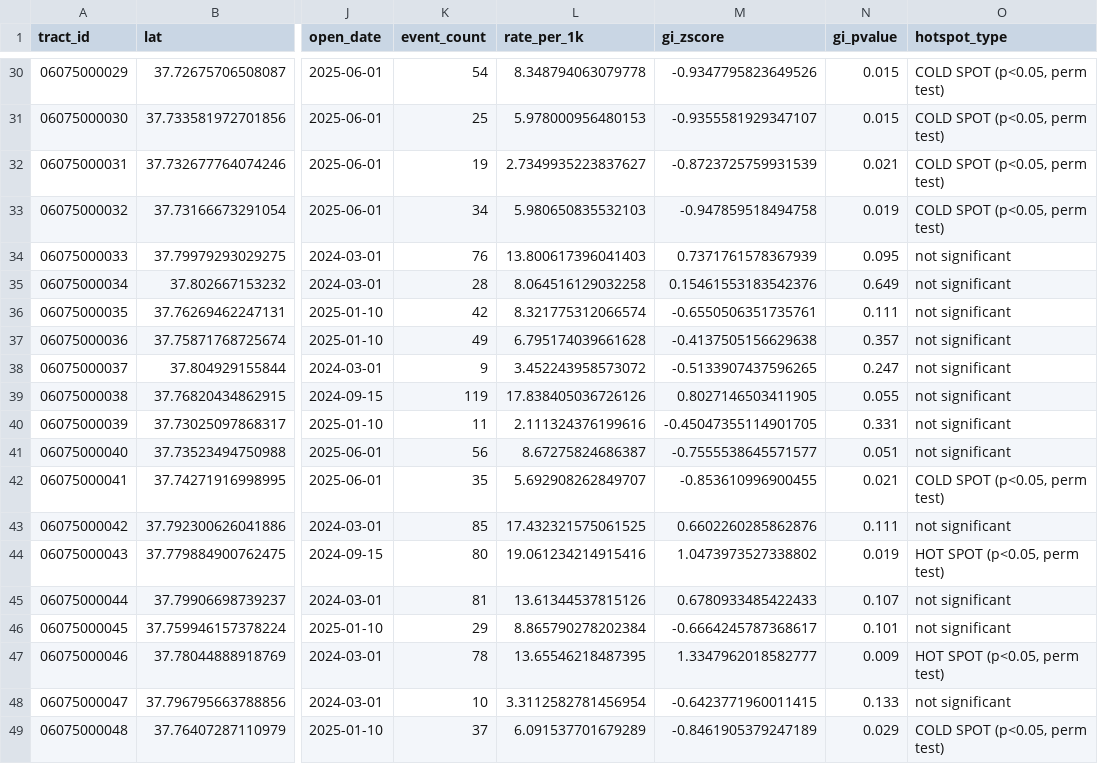
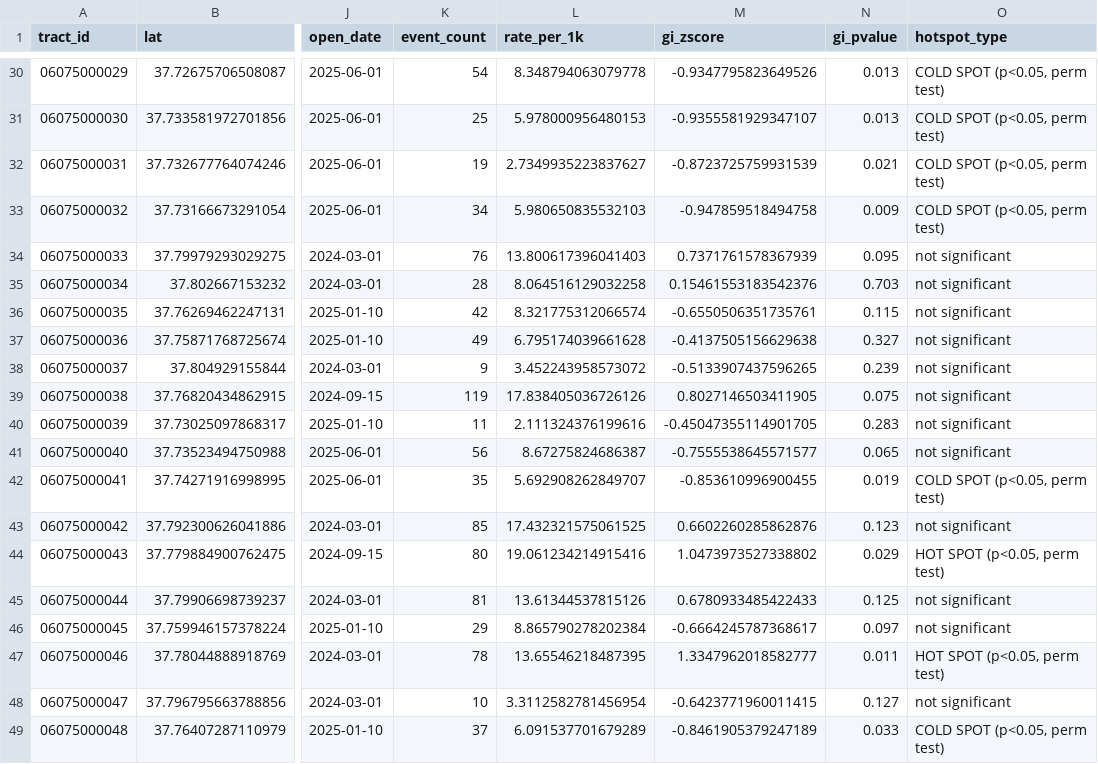
Before and after one commit to Dahilon/PTR-Build-Now, a CSV file: outputs/tract_hotspot_results.csv, drawn as a sheet; only a part is shown, gaps mark what is left out; the diff covers the shown part only; the diff names each change by its address in the sheet, - before the commit and + after, or states it on an @@ line.

```diff
--- a/outputs/tract_hotspot_results.csv
+++ b/outputs/tract_hotspot_results.csv
-N30:N31 (gi_pvalue): 0.015
+N30:N31 (gi_pvalue): 0.013
-N33 (gi_pvalue): 0.019
+N33 (gi_pvalue): 0.009
-N35 (gi_pvalue): 0.649
+N35 (gi_pvalue): 0.703
-N36 (gi_pvalue): 0.111
+N36 (gi_pvalue): 0.115
-N37 (gi_pvalue): 0.357
+N37 (gi_pvalue): 0.327
-N38 (gi_pvalue): 0.247
+N38 (gi_pvalue): 0.239
-N39 (gi_pvalue): 0.055
+N39 (gi_pvalue): 0.075
-N40 (gi_pvalue): 0.331
+N40 (gi_pvalue): 0.283
-N41 (gi_pvalue): 0.051
+N41 (gi_pvalue): 0.065
-N42 (gi_pvalue): 0.021
+N42 (gi_pvalue): 0.019
-N43 (gi_pvalue): 0.111
+N43 (gi_pvalue): 0.123
-N44 (gi_pvalue): 0.019
+N44 (gi_pvalue): 0.029
-N45 (gi_pvalue): 0.107
+N45 (gi_pvalue): 0.125
-N46 (gi_pvalue): 0.101
+N46 (gi_pvalue): 0.097
-N47 (gi_pvalue): 0.009
+N47 (gi_pvalue): 0.011
-N48 (gi_pvalue): 0.133
+N48 (gi_pvalue): 0.127
-N49 (gi_pvalue): 0.029
+N49 (gi_pvalue): 0.033
```
Also changed, not shown: 29 edited cells elsewhere in this file, outputs/event_study_panel.csv, 21 other files.
